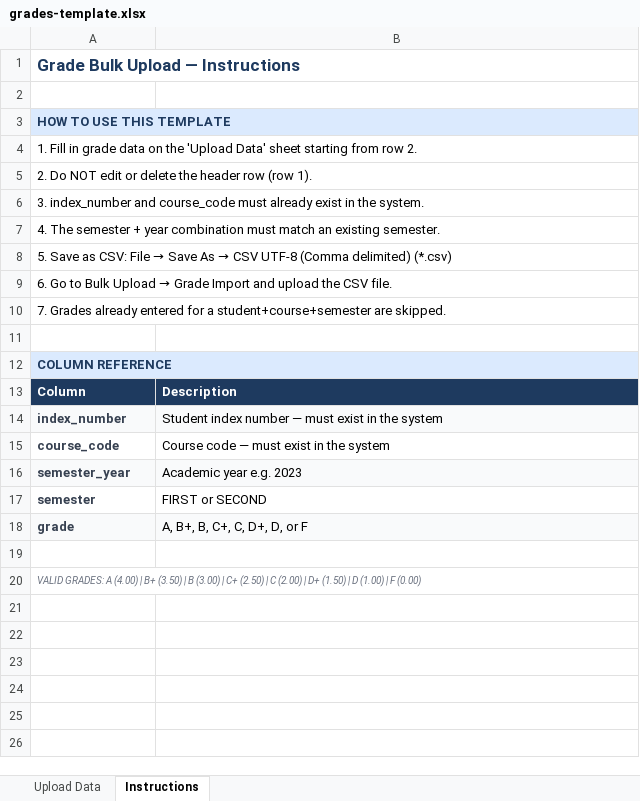
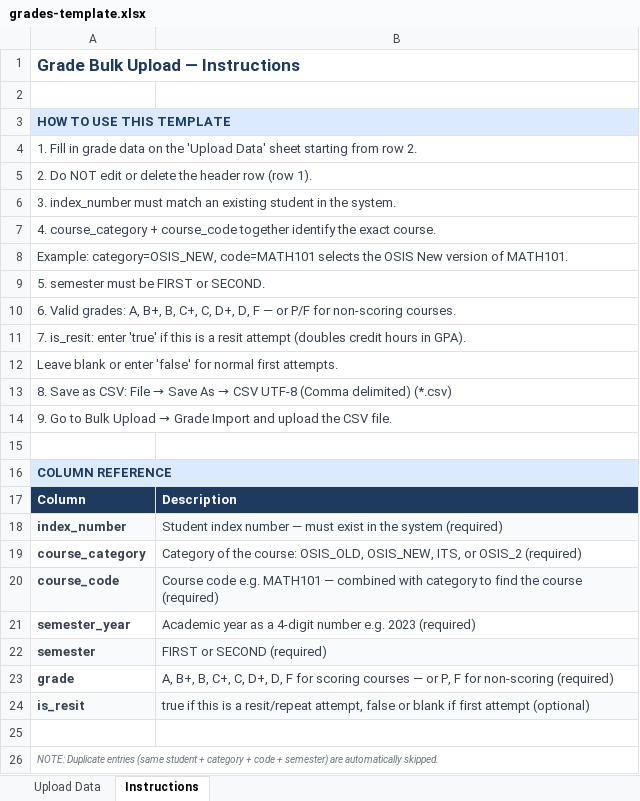
Before and after one commit to GTurk-Group/transcript-ITS, an Excel workbook: public/templates/grades-template.xlsx, sheet Instructions, drawn as a sheet; values as stored, in another font and other column widths than the file's, no borders; addresses are those after the commit; the diff names each change by its address in the sheet, - before the commit and + after, or states it on an @@ line.

Commit message:
Enforce campus scope; improve CSV import & UI
Add campus-aware access controls and improve bulk programme import and UI. Students API: refactor queries and add campusId enforcement in getStudentById/getStudents. Transcripts search now restricts results to session.campusId for non-SUPER_ADMIN. Bulk programmes CSV: stricter parsing/validation, flexible header names, composite (name+code) uniqueness, better error messages, and batch insert resilience. DB schema: add composite unique index on programmes (name, code). Misc: handle null campusId in JWT, UI tweaks to transcript preview/layout (add Vercel Analytics), remove setup link from login, update copy in programmes client, update templates and .gitignore.

```diff
--- a/public/templates/grades-template.xlsx (sheet Instructions)
+++ b/public/templates/grades-template.xlsx (sheet Instructions)
-A4:A10 text colour: black
+A4:A10 text colour: #374151
-A6: 3. index_number and course_code must already exist in the…
+A6: 3. index_number must match an existing student in the…
-A7: 4. The semester + year combination must match an existing semester.
+A7: 4. course_category + course_code together identify the exact course.
@@ A8: 5. Save as CSV: File → Save As → CSV UTF-8 (Comma delimited) (*.csv) → Example: category=OSIS_NEW, code=MATH101 selects the OSIS New version of MATH101. @@
@@ A9: 6. Go to Bulk Upload → Grade Import and upload the CSV file. → 5. semester must be FIRST or SECOND. @@
-A10: 7. Grades already entered for a student+course+semester are skipped.
+A10: 6. Valid grades: A, B+, B, C+, C, D+, D, F — or P/F for non-scoring courses.
+row 11: 7. is_resit: enter 'true' if this is a resit attempt (doubles credit hours in GPA).
+row 12: Leave blank or enter 'false' for normal first attempts.
+row 13: 8. Save as CSV: File → Save As → CSV UTF-8 (Comma delimited) (*.csv)
+row 14: 9. Go to Bulk Upload → Grade Import and upload the CSV file.
-B18: …the system
+B18: …the system (required)
-B18 text colour: black
+B18 text colour: #374151
+row 19: course_category | Category of the course: OSIS_OLD, OSIS_NEW, ITS, or OSIS_2 (required)
-A20:B20 fill: none
+A20:B20 fill: #F9FAFB
-B20: Course code — must exist in the system
+B20: Course code e.g. MATH101 — combined with category to find the course (required)
-B20:B23 text colour: black
+B20:B23 text colour: #374151
-A21:B21 fill: #F9FAFB
+A21:B21 fill: none
-B21: Academic year e.g. 2023
+B21: Academic year as a 4-digit number e.g. 2023 (required)
-A22:B22 fill: none
+A22:B22 fill: #F9FAFB
-B22: FIRST or SECOND
+B22: FIRST or SECOND (required)
-A23:B23 fill: #F9FAFB
+A23:B23 fill: none
-B23: …D+, D, or F
+B23: …D+, D, F for scoring courses — or P, F for non-scoring (required)
+row 24: is_resit | true if this is a resit/repeat attempt, false or blank if first attempt (optional)
-A26: VALID GRADES: A (4.00) | B+ (3.50) | B (3.00) | C+ (2.50) | C (2.00) | D+ (1.50) | D (1.00) | F (0.00)
+A26: NOTE: Duplicate entries (same student + category + code + semester) are automatically skipped.
```
Also changed, not shown: sheet Upload Data, public/templates/courses-template.xlsx, public/templates/programmes-template.xlsx, 15 other files.
